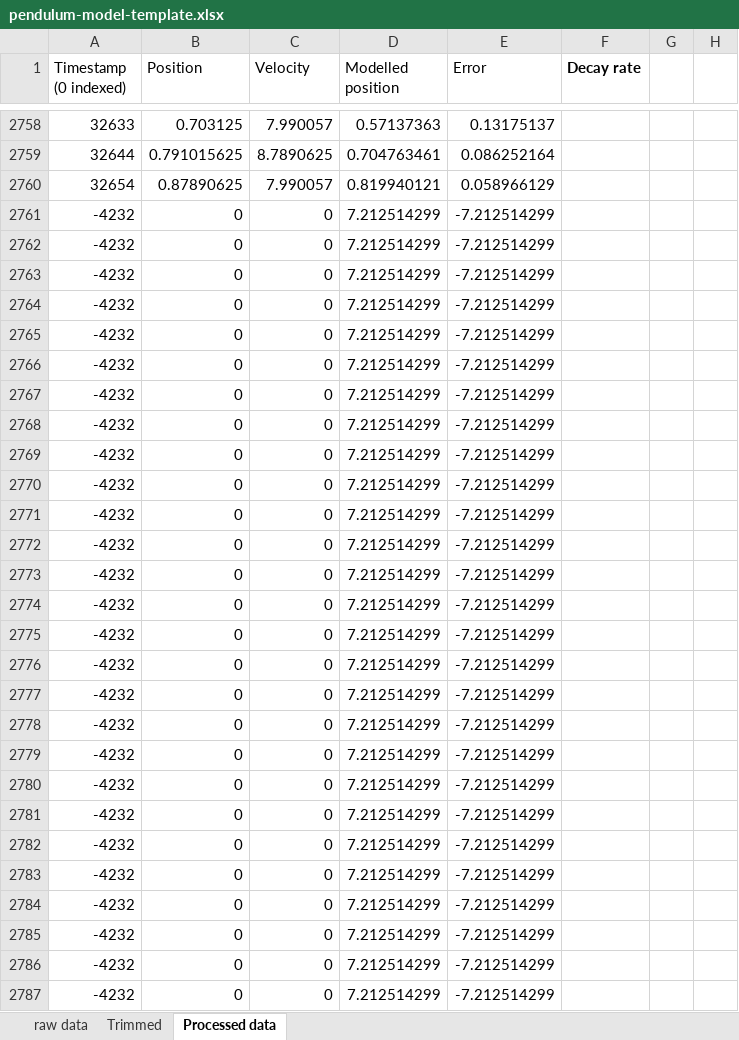
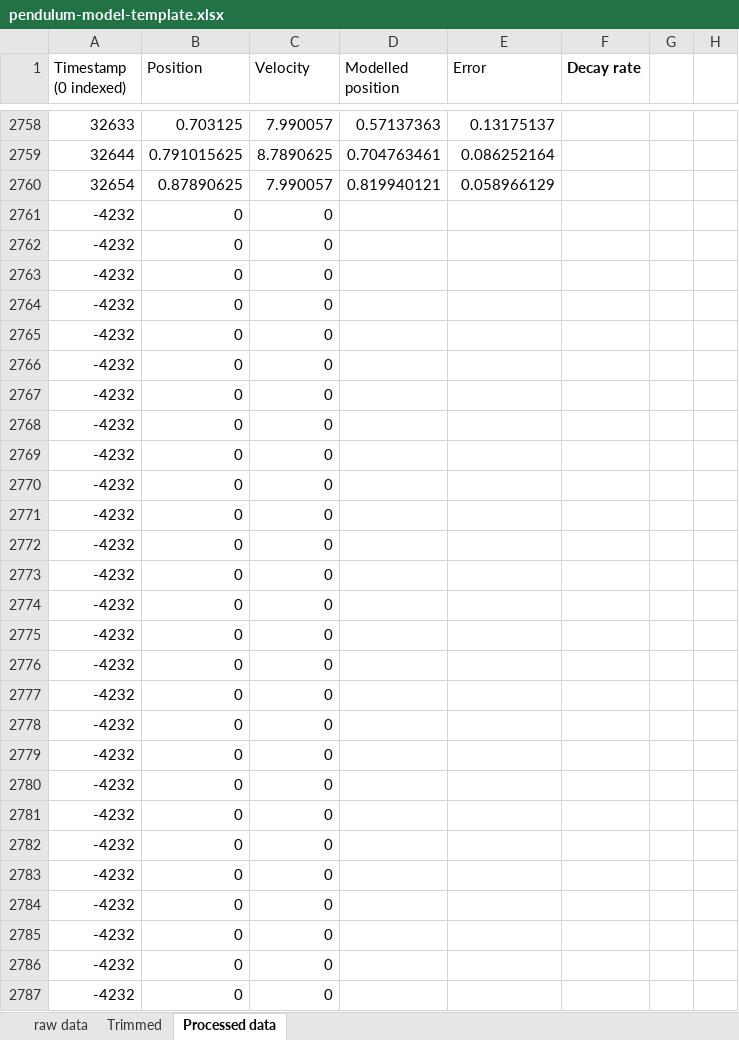
Before and after one commit to LordAcrobaticTurtle/Rosbot, an Excel workbook: datasets/pendulum-model-template.xlsx, sheet Processed data, drawn as a sheet; only a part is shown, gaps mark what is left out; values as stored, in another font and other column widths than the file's, no borders; charts and pictures not drawn; the diff covers the shown part only; the diff names each change by its address in the sheet, - before the commit and + after, or states it on an @@ line.

Commit message:
Model capture script

```diff
--- a/datasets/pendulum-model-template.xlsx (sheet Processed data)
+++ b/datasets/pendulum-model-template.xlsx (sheet Processed data)
-D2761:D2787 (Modelled position): 7.212514299
+D2761:D2787 (Modelled position): (empty)
-E2761:E2787 (Error): -7.212514299
+E2761:E2787 (Error): (empty)
```
Also changed, not shown: 710 edited cells elsewhere in this sheet, sheet raw data, charts or pictures, 6 other files.
